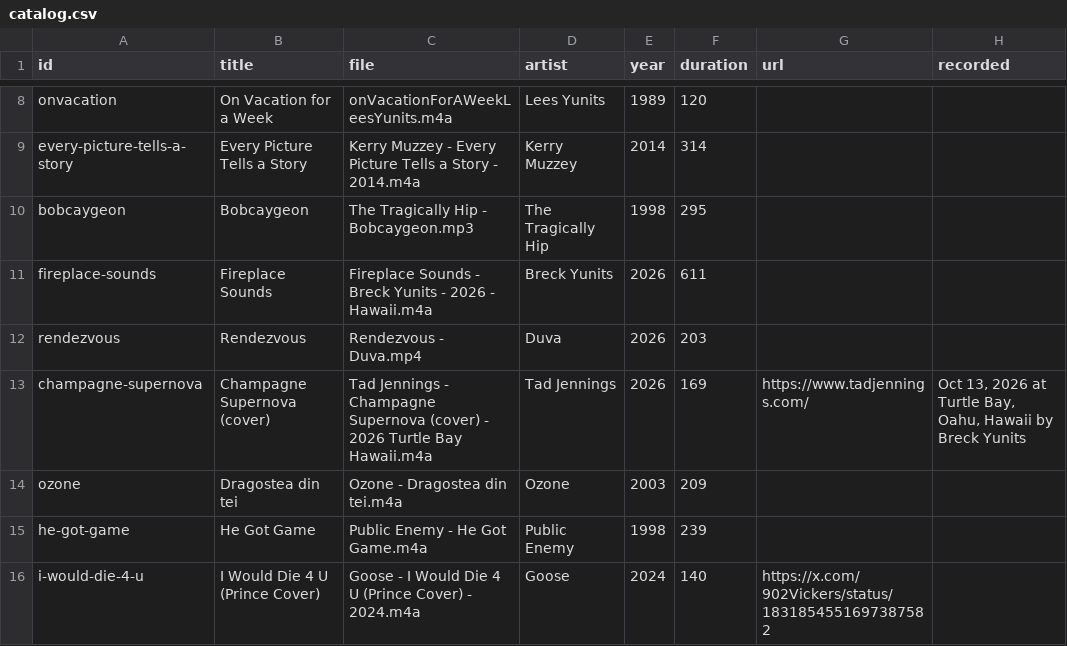
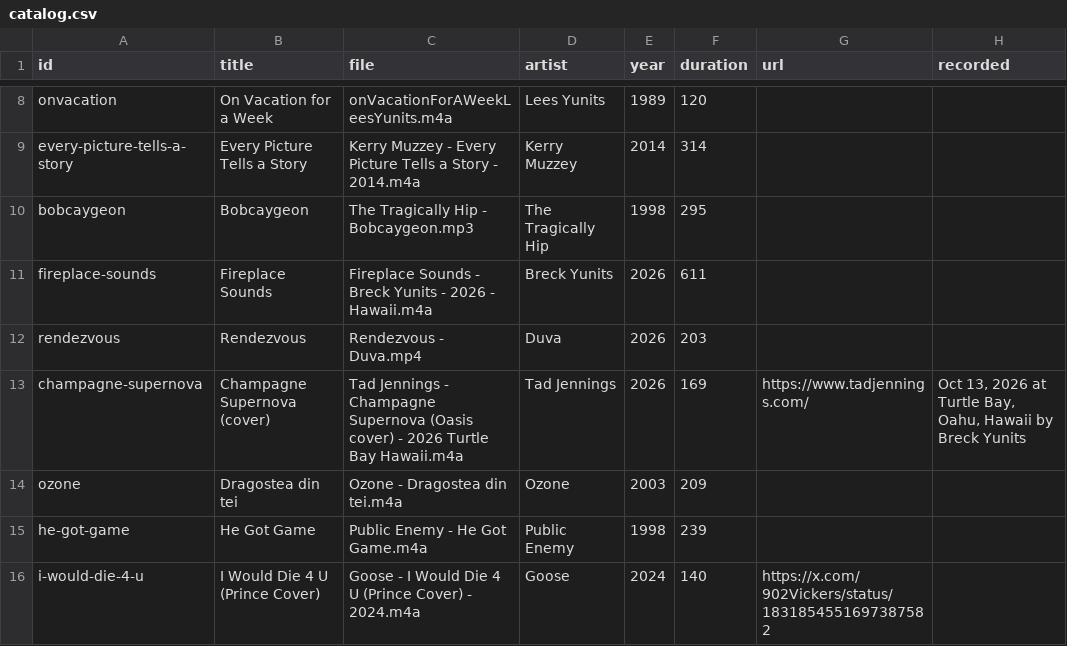
Before and after one commit to breck7/music, a CSV file: catalog.csv, drawn as a sheet; only a part is shown, gaps mark what is left out.

```diff
--- a/catalog.csv
+++ b/catalog.csv
@@ -12,3 +12,3 @@ fireplace-sounds,Fireplace Sounds,Fireplace Sounds - Breck Yunits - 2026 - Hawai
 rendezvous,Rendezvous,Rendezvous - Duva.mp4,Duva,2026,203,,
-champagne-supernova,Champagne Supernova (cover),Tad Jennings - Champagne Supernova (cover) - 2026 Turtle Bay Hawaii.m4a,Tad Jennings,2026,169,https://www.tadjennings.com/,"Oct 13, 2026 at Turtle Bay, Oahu, Hawaii by Breck Yunits"
+champagne-supernova,Champagne Supernova (cover),Tad Jennings - Champagne Supernova (Oasis cover) - 2026 Turtle Bay Hawaii.m4a,Tad Jennings,2026,169,https://www.tadjennings.com/,"Oct 13, 2026 at Turtle Bay, Oahu, Hawaii by Breck Yunits"
 ozone,Dragostea din tei,Ozone - Dragostea din tei.m4a,Ozone,2003,209,,
```
Also changed, not shown: catalog.tsv, 3 other files.
